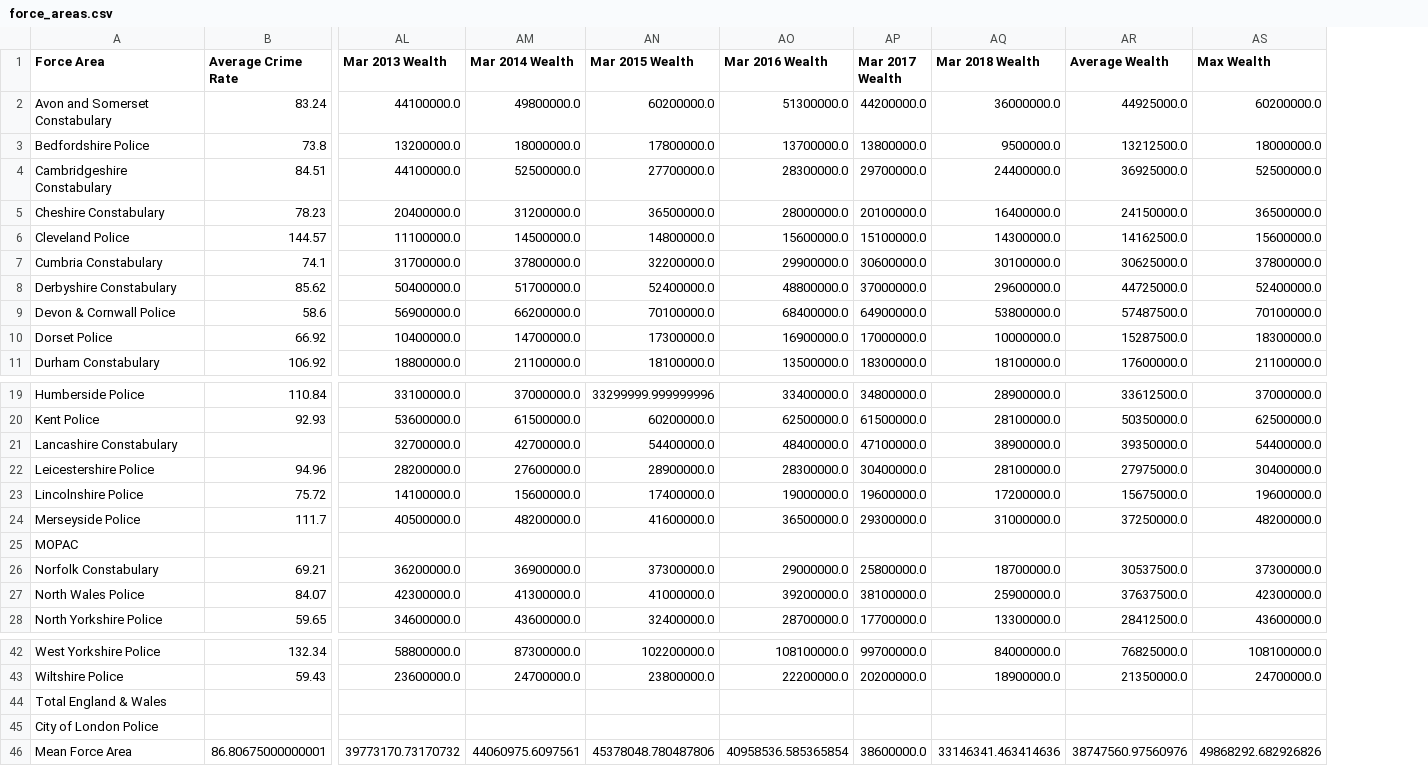
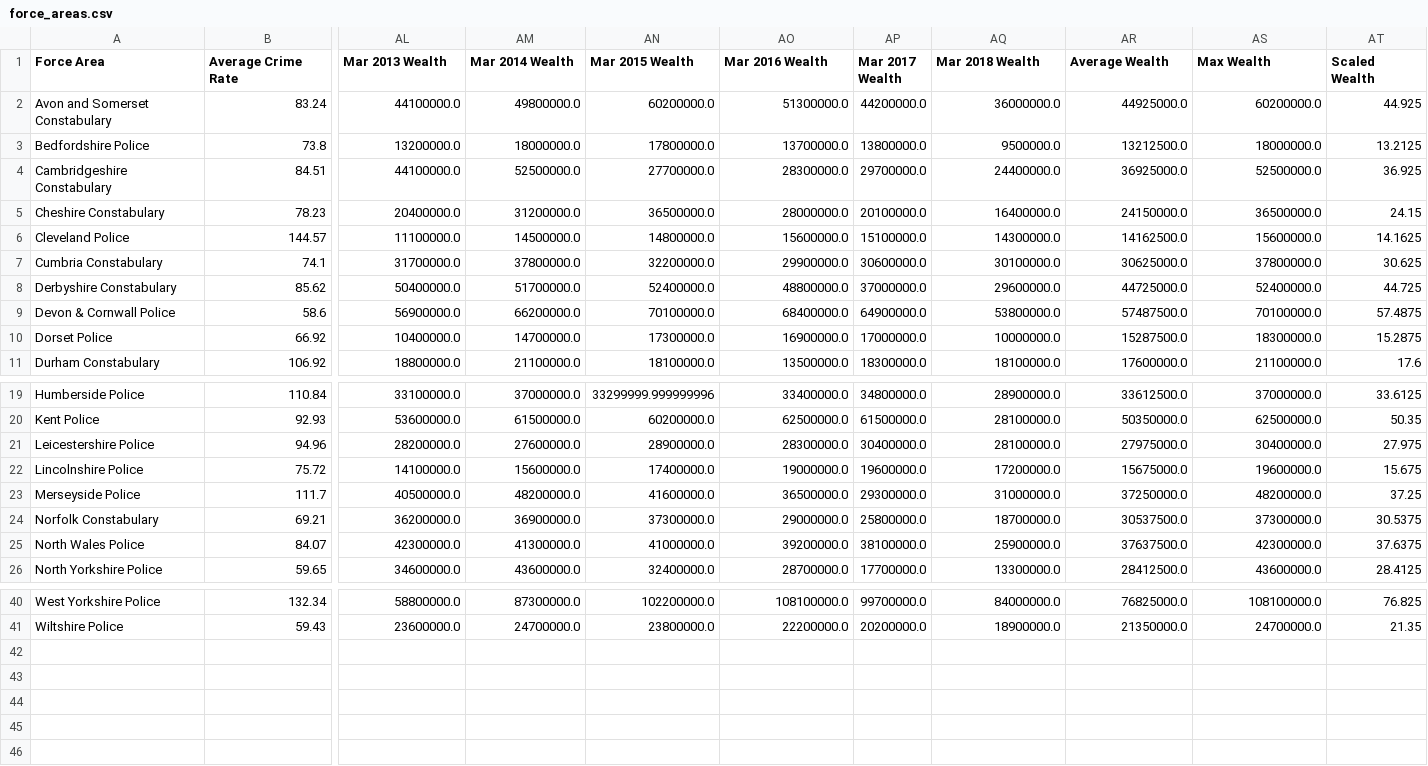
Before and after one commit to SOCStudentUoE/BEE2041-Empirical-Assignment, a CSV file: data/processed/force_areas.csv, drawn as a sheet; only a part is shown, gaps mark what is left out; removed rows and columns are numbered as before the commit, all else as after; rows hold the shown columns only; the diff names each change by its address in the sheet, - before the commit and + after, or states it on an @@ line.

Commit message:
Data cleaning and charts saved

```diff
--- a/data/processed/force_areas.csv
+++ b/data/processed/force_areas.csv
+column AT (Scaled Wealth), rows 2-11: 44.925 | 13.2125 | 36.925 | 24.15 | 14.1625 | 30.625 | 44.725 | 57.4875 | 15.2875 | 17.6; rows 19-26: 33.6125 | 50.35 | 27.975 | 15.675 | 37.25 | 30.5375 | 37.6375 | 28.4125; rows 40-41: 76.825 | 21.35
-row 21: Lancashire Constabulary |  | 32700000.0 | 42700000.0 | 54400000.0 | 48400000.0 | 47100000.0 | 38900000.0 | 39350000.0 | 54400000.0
-row 25: MOPAC
-row 44: Total England & Wales
-row 45: City of London Police
-row 46: Mean Force Area | 86.80675000000001 | 39773170.73170732 | 44060975.6097561 | 45378048.780487806 | 40958536.585365854 | 38600000.0 | 33146341.463414636 | 38747560.97560976 | 49868292.682926826
```
Also changed, not shown: 4 other files.
